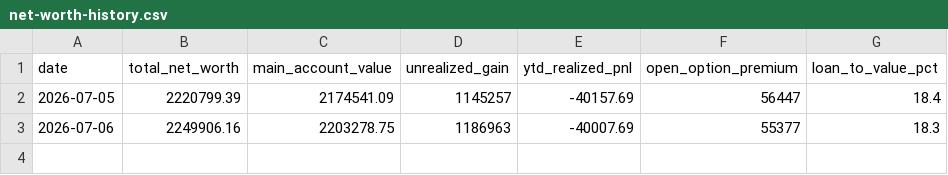
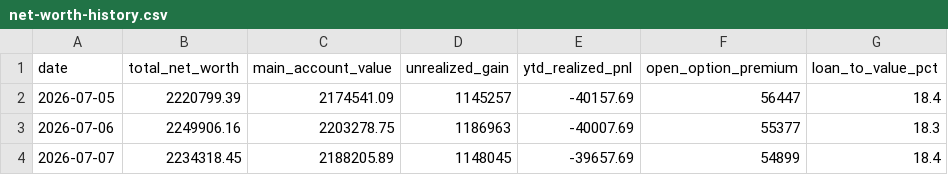
Before and after one commit to Jijunjiang/portfolio-report, a CSV file: reports/net-worth-history.csv, drawn as a sheet.

```diff
--- a/reports/net-worth-history.csv
+++ b/reports/net-worth-history.csv
@@ -3 +3,2 @@ date,total_net_worth,main_account_value,unrealized_gain,ytd_realized_pnl,open_op
 2026-07-06,2249906.16,2203278.75,1186963,-40007.69,55377,18.3
+2026-07-07,2234318.45,2188205.89,1148045,-39657.69,54899,18.4
```
Also changed, not shown: 4 other files.
